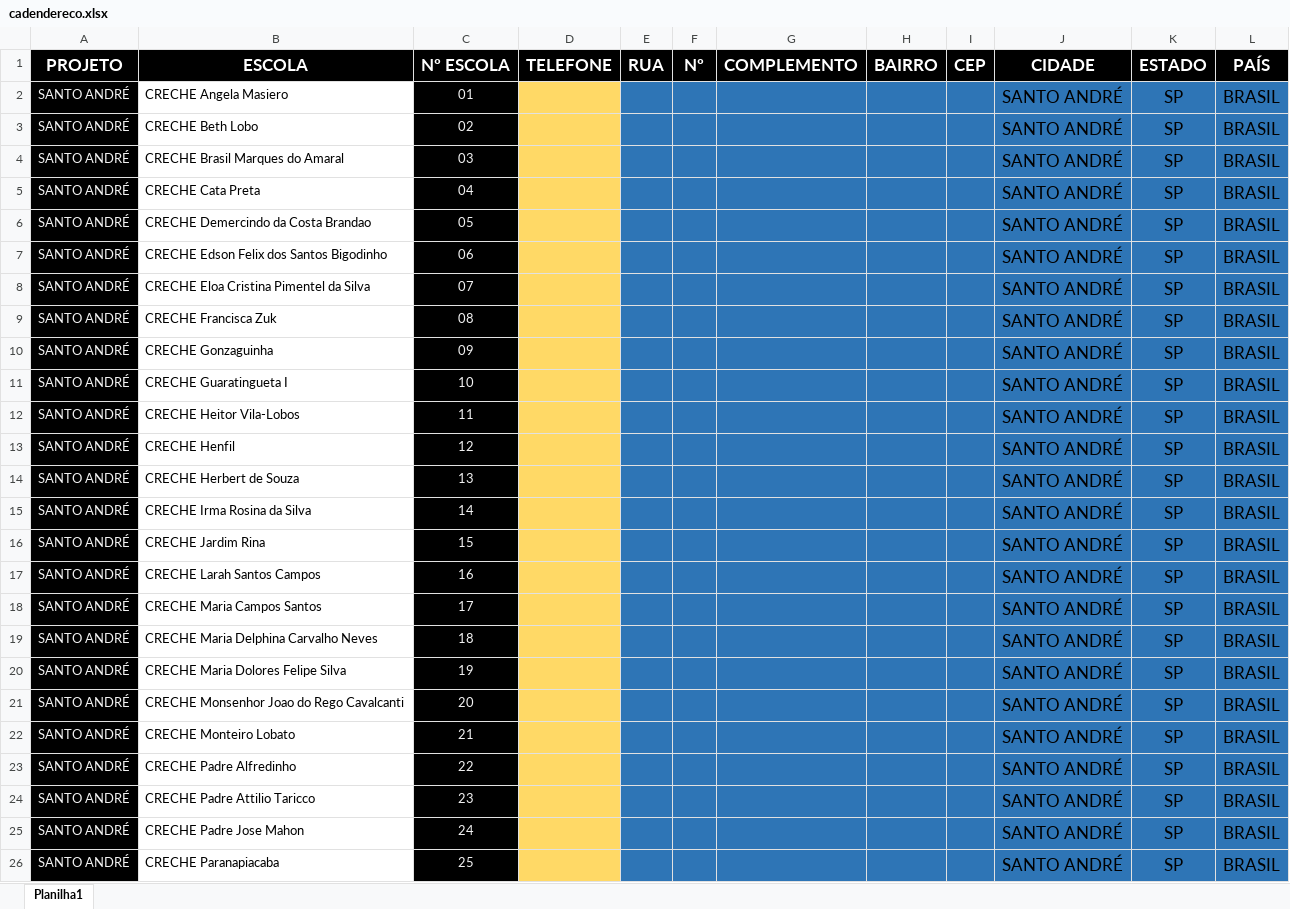
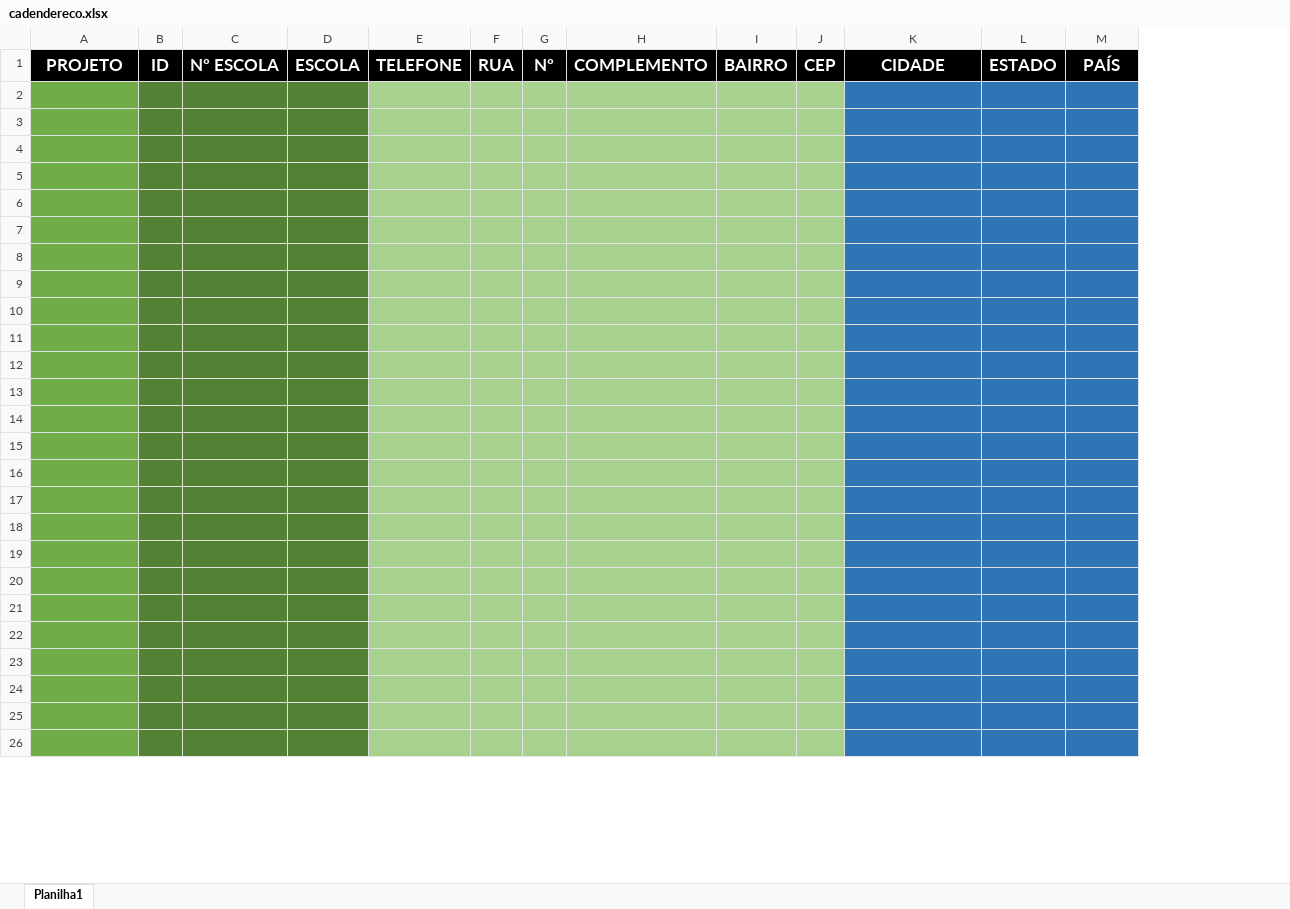
Before and after one commit to Alexandre1313/system_sys_back, an Excel workbook: core/utils/cadendereco.xlsx, sheet Planilha1, drawn as a sheet; only a part is shown; values as stored, in another font and other column widths than the file's, no borders; removed rows and columns are numbered as before the commit, all else as after; the diff covers the shown part only; the diff names each change by its address in the sheet, - before the commit and + after, or states it on an @@ line.

```diff
--- a/core/utils/cadendereco.xlsx (sheet Planilha1)
+++ b/core/utils/cadendereco.xlsx (sheet Planilha1)
-column B (ESCOLA), rows 2-26: CRECHE Angela Masiero | CRECHE Beth Lobo | CRECHE Brasil Marques do Amaral | CRECHE Cata Preta | CRECHE Demercindo da Costa Brandao | CRECHE Edson Felix dos Santos Bigodinho | CRECHE Eloa Cristina Pimentel da Silva | CRECHE Francisca Zuk | CRECHE Gonzaguinha | CRECHE Guaratingueta I | CRECHE Heitor Vila-Lobos | CRECHE Henfil | CRECHE Herbert de Souza | CRECHE Irma Rosina da Silva | CRECHE Jardim Rina | CRECHE Larah Santos Campos | CRECHE Maria Campos Santos | CRECHE Maria Delphina Carvalho Neves | CRECHE Maria Dolores Felipe Silva | CRECHE Monsenhor Joao do Rego Cavalcanti | CRECHE Monteiro Lobato | CRECHE Padre Alfredinho | CRECHE Padre Attilio Taricco | CRECHE Padre Jose Mahon | CRECHE Paranapiacaba
+column B (ID), empty
+column D (ESCOLA), empty
-row 2: SANTO ANDRÉ | CRECHE Angela Masiero | 01 |  |  |  |  |  |  | SANTO ANDRÉ | SP | BRASIL
+row 2: (empty)
-A2:A26 fill: #000000
+A2:A26 fill: #70AD47
-C2:C26 fill: #000000
+C2:C26 fill: #548235
-E2:E26 fill: #FFD966
+E2:E26 fill: #A9D18E
-F2:J26 fill: #2E75B6
+F2:J26 fill: #A9D18E
-row 3: SANTO ANDRÉ | CRECHE Beth Lobo | 02 |  |  |  |  |  |  | SANTO ANDRÉ | SP | BRASIL
+row 3: (empty)
-row 4: SANTO ANDRÉ | CRECHE Brasil Marques do Amaral | 03 |  |  |  |  |  |  | SANTO ANDRÉ | SP | BRASIL
+row 4: (empty)
-row 5: SANTO ANDRÉ | CRECHE Cata Preta | 04 |  |  |  |  |  |  | SANTO ANDRÉ | SP | BRASIL
+row 5: (empty)
-row 6: SANTO ANDRÉ | CRECHE Demercindo da Costa Brandao | 05 |  |  |  |  |  |  | SANTO ANDRÉ | SP | BRASIL
+row 6: (empty)
-row 7: SANTO ANDRÉ | CRECHE Edson Felix dos Santos Bigodinho | 06 |  |  |  |  |  |  | SANTO ANDRÉ | SP | BRASIL
+row 7: (empty)
-row 8: SANTO ANDRÉ | CRECHE Eloa Cristina Pimentel da Silva | 07 |  |  |  |  |  |  | SANTO ANDRÉ | SP | BRASIL
+row 8: (empty)
-row 9: SANTO ANDRÉ | CRECHE Francisca Zuk | 08 |  |  |  |  |  |  | SANTO ANDRÉ | SP | BRASIL
+row 9: (empty)
-row 10: SANTO ANDRÉ | CRECHE Gonzaguinha | 09 |  |  |  |  |  |  | SANTO ANDRÉ | SP | BRASIL
+row 10: (empty)
-row 11: SANTO ANDRÉ | CRECHE Guaratingueta I | 10 |  |  |  |  |  |  | SANTO ANDRÉ | SP | BRASIL
+row 11: (empty)
-row 12: SANTO ANDRÉ | CRECHE Heitor Vila-Lobos | 11 |  |  |  |  |  |  | SANTO ANDRÉ | SP | BRASIL
+row 12: (empty)
-row 13: SANTO ANDRÉ | CRECHE Henfil | 12 |  |  |  |  |  |  | SANTO ANDRÉ | SP | BRASIL
+row 13: (empty)
-row 14: SANTO ANDRÉ | CRECHE Herbert de Souza | 13 |  |  |  |  |  |  | SANTO ANDRÉ | SP | BRASIL
+row 14: (empty)
-row 15: SANTO ANDRÉ | CRECHE Irma Rosina da Silva | 14 |  |  |  |  |  |  | SANTO ANDRÉ | SP | BRASIL
+row 15: (empty)
-row 16: SANTO ANDRÉ | CRECHE Jardim Rina | 15 |  |  |  |  |  |  | SANTO ANDRÉ | SP | BRASIL
+row 16: (empty)
-row 17: SANTO ANDRÉ | CRECHE Larah Santos Campos | 16 |  |  |  |  |  |  | SANTO ANDRÉ | SP | BRASIL
+row 17: (empty)
-row 18: SANTO ANDRÉ | CRECHE Maria Campos Santos | 17 |  |  |  |  |  |  | SANTO ANDRÉ | SP | BRASIL
+row 18: (empty)
-row 19: SANTO ANDRÉ | CRECHE Maria Delphina Carvalho Neves | 18 |  |  |  |  |  |  | SANTO ANDRÉ | SP | BRASIL
+row 19: (empty)
-row 20: SANTO ANDRÉ | CRECHE Maria Dolores Felipe Silva | 19 |  |  |  |  |  |  | SANTO ANDRÉ | SP | BRASIL
+row 20: (empty)
-row 21: SANTO ANDRÉ | CRECHE Monsenhor Joao do Rego Cavalcanti | 20 |  |  |  |  |  |  | SANTO ANDRÉ | SP | BRASIL
+row 21: (empty)
-row 22: SANTO ANDRÉ | CRECHE Monteiro Lobato | 21 |  |  |  |  |  |  | SANTO ANDRÉ | SP | BRASIL
+row 22: (empty)
-row 23: SANTO ANDRÉ | CRECHE Padre Alfredinho | 22 |  |  |  |  |  |  | SANTO ANDRÉ | SP | BRASIL
+row 23: (empty)
-row 24: SANTO ANDRÉ | CRECHE Padre Attilio Taricco | 23 |  |  |  |  |  |  | SANTO ANDRÉ | SP | BRASIL
+row 24: (empty)
-row 25: SANTO ANDRÉ | CRECHE Padre Jose Mahon | 24 |  |  |  |  |  |  | SANTO ANDRÉ | SP | BRASIL
+row 25: (empty)
-row 26: SANTO ANDRÉ | CRECHE Paranapiacaba | 25 |  |  |  |  |  |  | SANTO ANDRÉ | SP | BRASIL
+row 26: (empty)
```
Also changed, not shown: 66 removed rows, 146 edited cells and cell formats elsewhere in this sheet, 3 other files.
